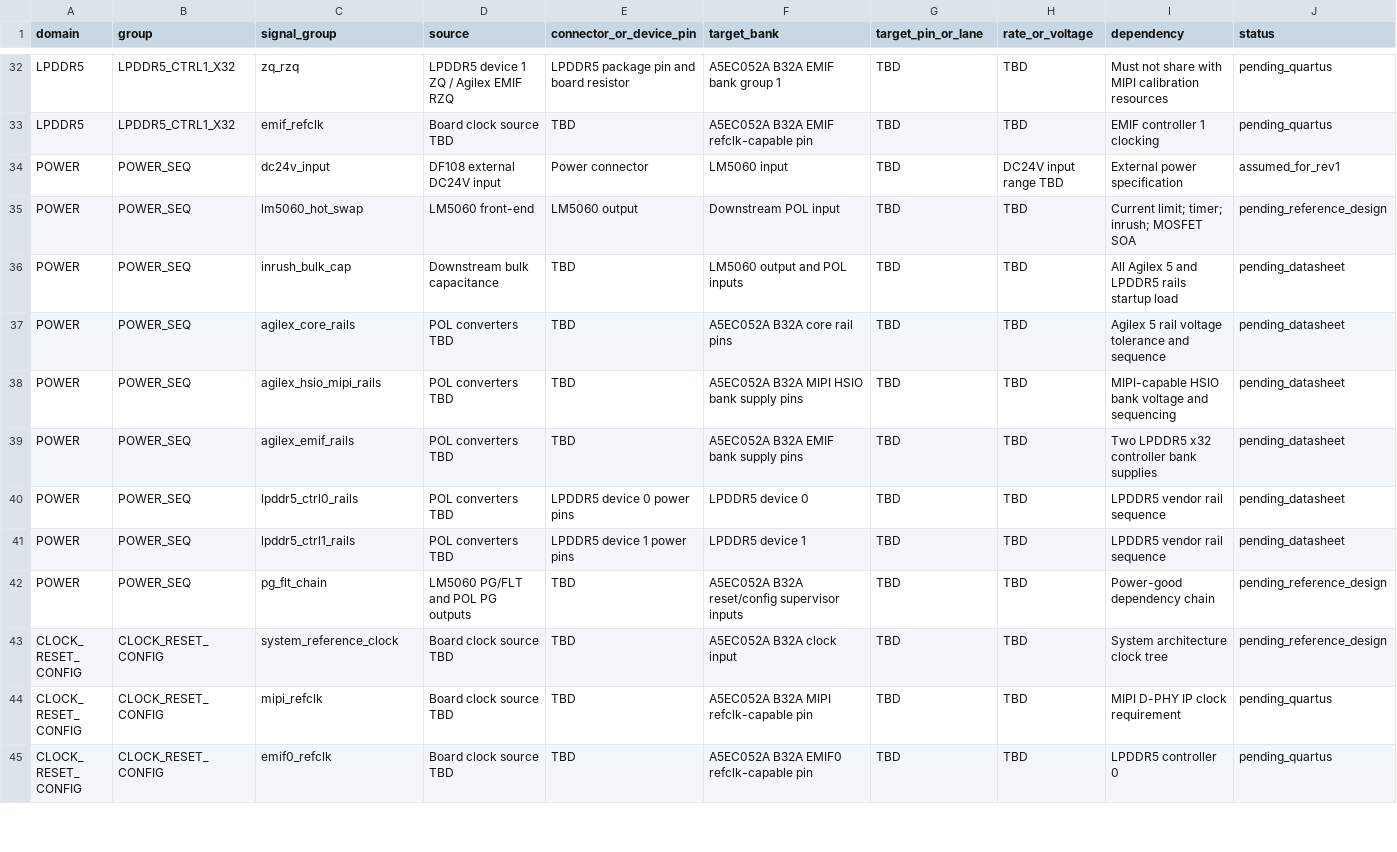
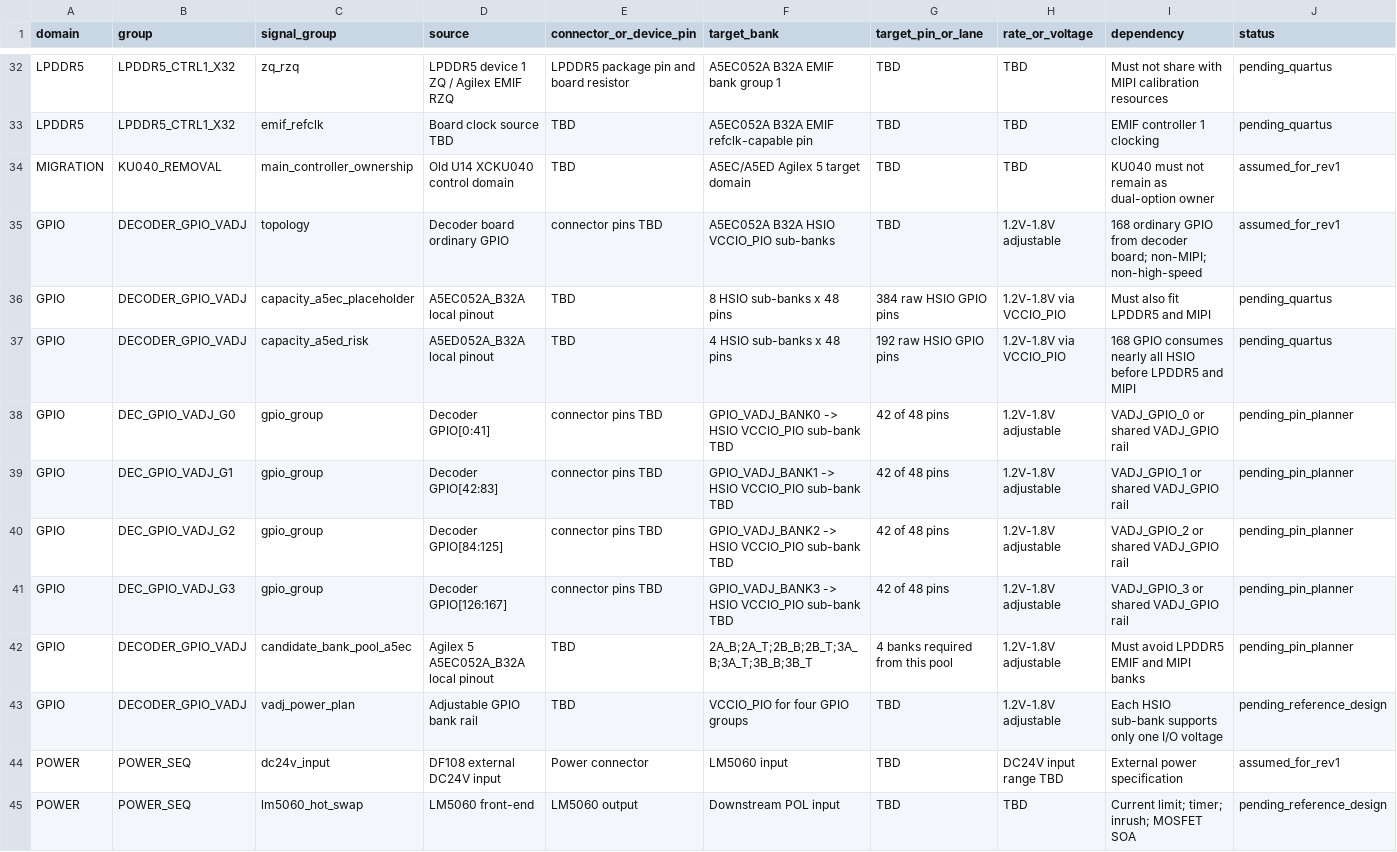
Before and after one commit to joyhpc/DF108-revision-workspace, a CSV file: revisions/rev-20260506-df108-ku040-to-a5ed052ab32ae2v/02_design_evidence/a5ec052a_b32a_resource_allocation_matrix_20260507.csv, drawn as a sheet; only a part is shown, gaps mark what is left out; the shorter side is filled out with more unchanged rows; rows hold the shown columns only; the diff names each change by its address in the sheet, - before the commit and + after, or states it on an @@ line.

Commit message:
docs: add KU040 removal GPIO allocation guidance

```diff
--- a/revisions/rev-20260506-df108-ku040-to-a5ed052ab32ae2v/02_design_evidence/a5ec052a_b32a_resource_allocation_matrix_20260507.csv
+++ b/revisions/rev-20260506-df108-ku040-to-a5ed052ab32ae2v/02_design_evidence/a5ec052a_b32a_resource_allocation_matrix_20260507.csv
+row 34: MIGRATION | KU040_REMOVAL | main_controller_ownership | Old U14 XCKU040 control domain | TBD | A5EC/A5ED Agilex 5 target domain | TBD | TBD | KU040 must not remain as dual-option owner | assumed_for_rev1
+row 35: GPIO | DECODER_GPIO_VADJ | topology | Decoder board ordinary GPIO | connector pins TBD | A5EC052A B32A HSIO VCCIO_PIO sub-banks | TBD | 1.2V-1.8V adjustable | 168 ordinary GPIO from decoder board; non-MIPI; non-high-speed | assumed_for_rev1
+row 36: GPIO | DECODER_GPIO_VADJ | capacity_a5ec_placeholder | A5EC052A_B32A local pinout | TBD | 8 HSIO sub-banks x 48 pins | 384 raw HSIO GPIO pins | 1.2V-1.8V via VCCIO_PIO | Must also fit LPDDR5 and MIPI | pending_quartus
+row 37: GPIO | DECODER_GPIO_VADJ | capacity_a5ed_risk | A5ED052A_B32A local pinout | TBD | 4 HSIO sub-banks x 48 pins | 192 raw HSIO GPIO pins | 1.2V-1.8V via VCCIO_PIO | 168 GPIO consumes nearly all HSIO before LPDDR5 and MIPI | pending_quartus
+row 38: GPIO | DEC_GPIO_VADJ_G0 | gpio_group | Decoder GPIO[0:41] | connector pins TBD | GPIO_VADJ_BANK0 -> HSIO VCCIO_PIO sub-bank TBD | 42 of 48 pins | 1.2V-1.8V adjustable | VADJ_GPIO_0 or shared VADJ_GPIO rail | pending_pin_planner
+row 39: GPIO | DEC_GPIO_VADJ_G1 | gpio_group | Decoder GPIO[42:83] | connector pins TBD | GPIO_VADJ_BANK1 -> HSIO VCCIO_PIO sub-bank TBD | 42 of 48 pins | 1.2V-1.8V adjustable | VADJ_GPIO_1 or shared VADJ_GPIO rail | pending_pin_planner
+row 40: GPIO | DEC_GPIO_VADJ_G2 | gpio_group | Decoder GPIO[84:125] | connector pins TBD | GPIO_VADJ_BANK2 -> HSIO VCCIO_PIO sub-bank TBD | 42 of 48 pins | 1.2V-1.8V adjustable | VADJ_GPIO_2 or shared VADJ_GPIO rail | pending_pin_planner
+row 41: GPIO | DEC_GPIO_VADJ_G3 | gpio_group | Decoder GPIO[126:167] | connector pins TBD | GPIO_VADJ_BANK3 -> HSIO VCCIO_PIO sub-bank TBD | 42 of 48 pins | 1.2V-1.8V adjustable | VADJ_GPIO_3 or shared VADJ_GPIO rail | pending_pin_planner
+row 42: GPIO | DECODER_GPIO_VADJ | candidate_bank_pool_a5ec | Agilex 5 A5EC052A_B32A local pinout | TBD | 2A_B;2A_T;2B_B;2B_T;3A_B;3A_T;3B_B;3B_T | 4 banks required from this pool | 1.2V-1.8V adjustable | Must avoid LPDDR5 EMIF and MIPI banks | pending_pin_planner
+row 43: GPIO | DECODER_GPIO_VADJ | vadj_power_plan | Adjustable GPIO bank rail | TBD | VCCIO_PIO for four GPIO groups | TBD | 1.2V-1.8V adjustable | Each HSIO sub-bank supports only one I/O voltage | pending_reference_design
```
Also changed, not shown: 8 other files.
